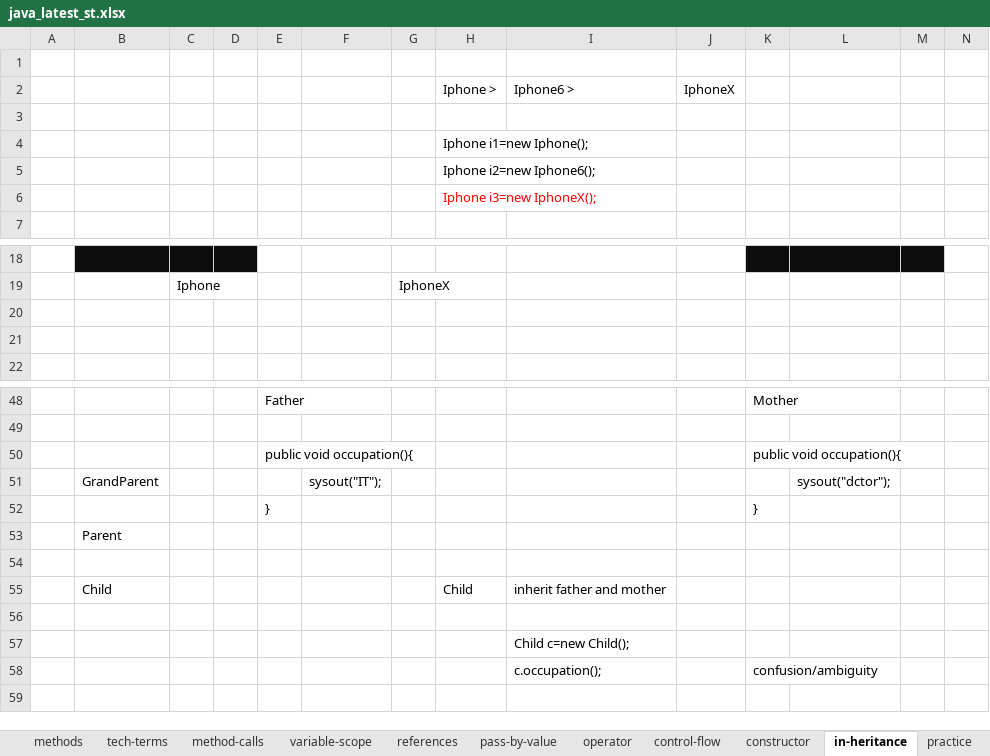
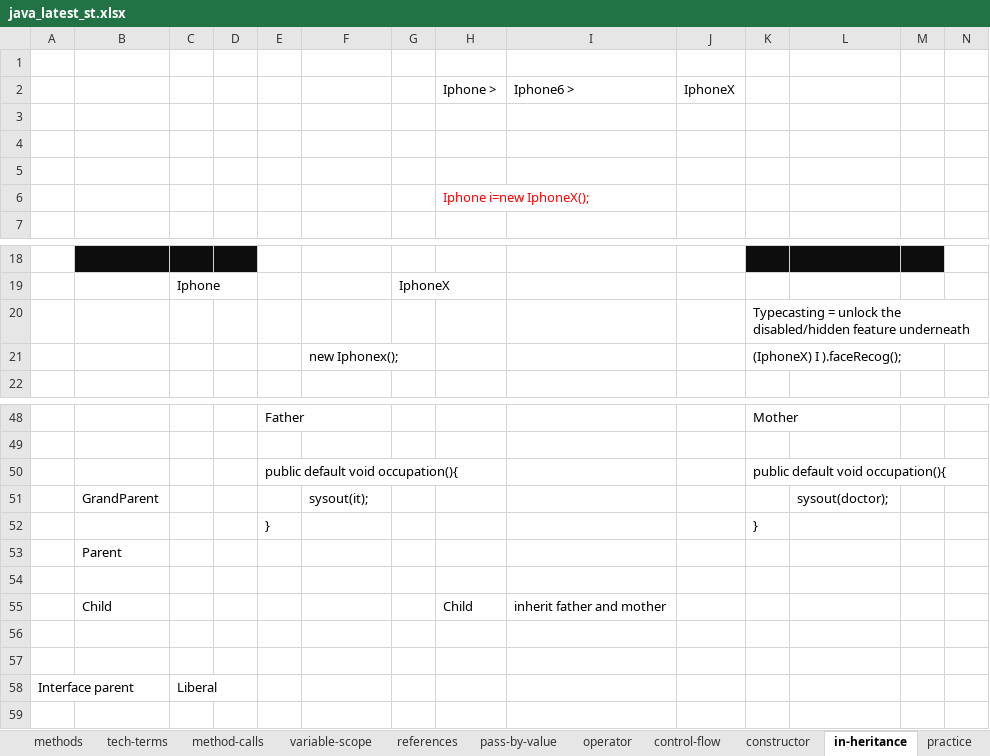
Before and after one commit to javatrainers/javajan, an Excel workbook: java_latest_st.xlsx, sheet in-heritance, drawn as a sheet; only a part is shown, gaps mark what is left out; values as stored, in another font and other column widths than the file's, no borders; 1 other sheet too large or unreadable and not compared; removed rows and columns are numbered as before the commit, all else as after; rows hold the shown columns only; the diff names each change by its address in the sheet, - before the commit and + after, or states it on an @@ line.

```diff
--- a/java_latest_st.xlsx (sheet in-heritance)
+++ b/java_latest_st.xlsx (sheet in-heritance)
-H4: Iphone i1=new Iphone();
+H4: (empty)
-H5: Iphone i2=new Iphone6();
+H5: (empty)
-H6: Iphone i3=new IphoneX();
+H6: Iphone i=new IphoneX();
-K20: (empty)
+K20: Typecasting = unlock the disabled/hidden feature underneath
-row 21: (empty)
+row 21:  |  |  |  |  | new Iphonex(); |  |  |  |  | (IphoneX) I ).faceRecog();
-E50: public void occupation(){
+E50: public default void occupation(){
-K50: public void occupation(){
+K50: public default void occupation(){
-F51: sysout("IT");
+F51: sysout(it);
-L51: sysout("dctor");
+L51: sysout(doctor);
-I57: Child c=new Child();
+I57: (empty)
-row 58:  |  |  |  |  |  |  |  | c.occupation(); |  | confusion/ambiguity
+row 58: Interface parent |  | Liberal
```
Also changed, not shown: sheet static, 22 other files.
